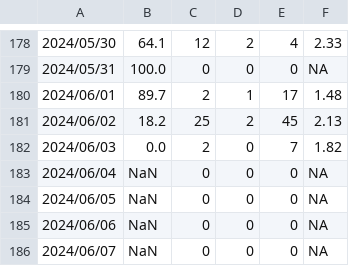
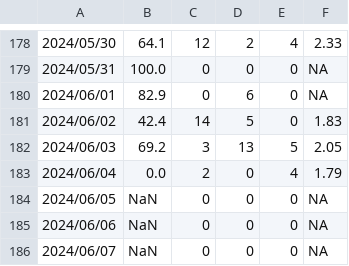
Before and after one commit to SCEDC/SCEDC-catalog-status, a CSV file: catalog_status/2024.catalog_status.csv, drawn as a sheet; only a part is shown, gaps mark what is left out.

Commit message:
SCEDC catalog status updates: 2024-06-03

```diff
--- a/catalog_status/2024.catalog_status.csv
+++ b/catalog_status/2024.catalog_status.csv
@@ -179,6 +179,6 @@
 2024/05/31,100.0,0,0,0,NA
-2024/06/01,89.7,2,1,17,1.48
-2024/06/02,18.2,25,2,45,2.13
-2024/06/03,0.0,2,0,7,1.82
-2024/06/04,NaN,0,0,0,NA
+2024/06/01,82.9,0,6,0,NA
+2024/06/02,42.4,14,5,0,1.83
+2024/06/03,69.2,3,13,5,2.05
+2024/06/04,0.0,2,0,4,1.79
 2024/06/05,NaN,0,0,0,NA
```
